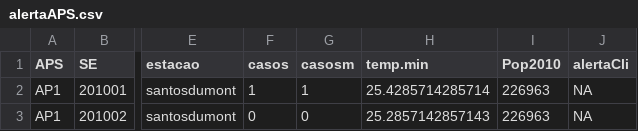
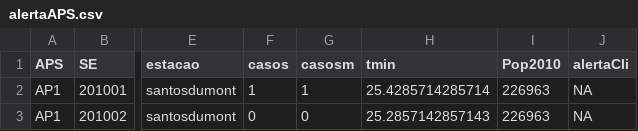
Before and after one commit to AlertaDengue/AlertaDengue, a CSV file: AlertaDengue/data/alertaAPS.csv, drawn as a sheet; only a part is shown, gaps mark what is left out; the diff names each change by its address in the sheet, - before the commit and + after, or states it on an @@ line.

```diff
--- a/AlertaDengue/data/alertaAPS.csv
+++ b/AlertaDengue/data/alertaAPS.csv
-H1: temp.min
+H1: tmin
```
Also changed, not shown: 3 other files.
